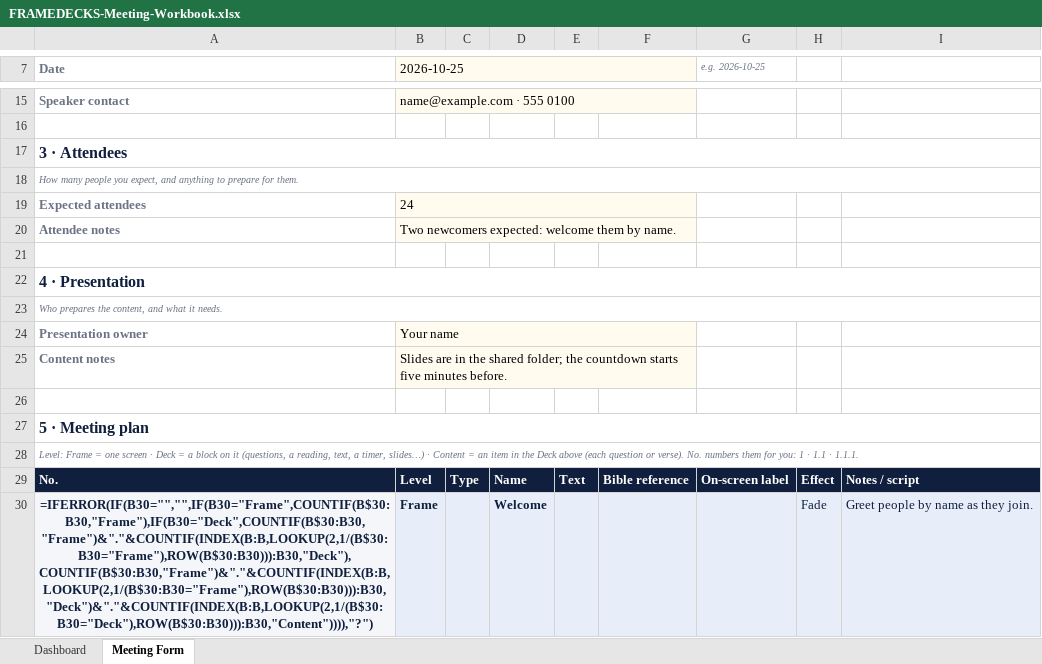
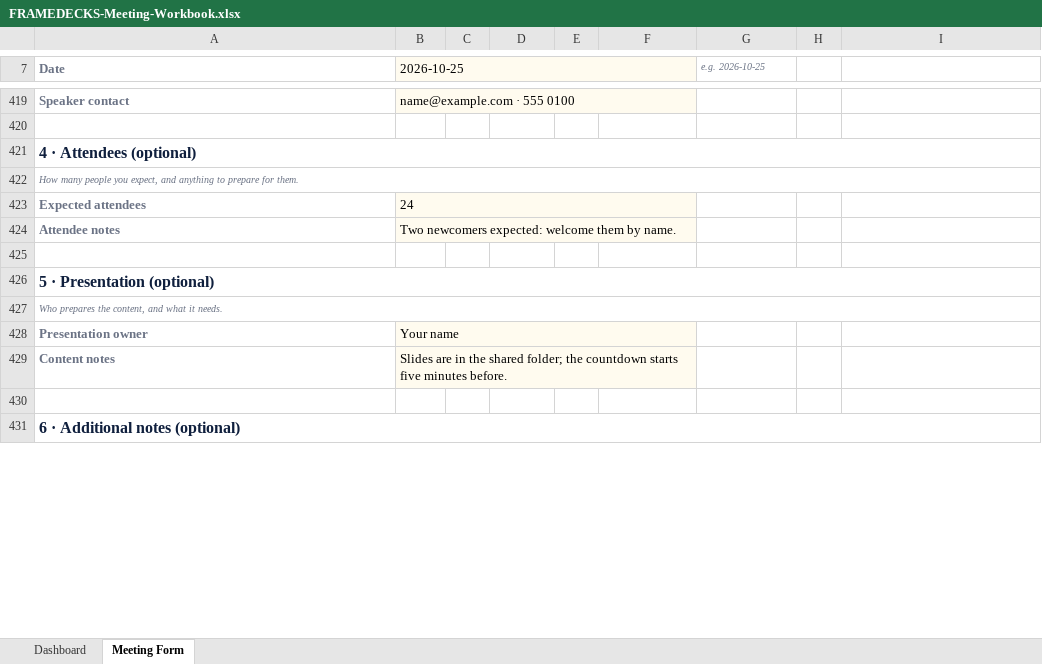
Before and after one commit to mshobin/FrameDecks, an Excel workbook: app/templates/FRAMEDECKS-Meeting-Workbook.xlsx, sheet Meeting Form, drawn as a sheet; only a part is shown, gaps mark what is left out; values as stored, in another font and other column widths than the file's, no borders; formulas without a stored value are shown as written; conditional formats not drawn; removed rows and columns are numbered as before the commit, all else as after; the diff covers the shown part only; the diff names each change by its address in the sheet, - before the commit and + after, or states it on an @@ line.

Commit message:
26.11.2: a Command Center pin you can see, and a simpler Excel template
- The tab under the Command Center reads Keep open (with a pin) while the chips show, Pinned in gold once pinned,
  and nudges once the first time the chips unfold
- Meeting Workbook: three steps across the top, the meeting plan straight after the details, the other sections
  marked optional below it, rows coloured by Level as they are typed, and what each Level needs in the hint

```diff
--- a/app/templates/FRAMEDECKS-Meeting-Workbook.xlsx (sheet Meeting Form)
+++ b/app/templates/FRAMEDECKS-Meeting-Workbook.xlsx (sheet Meeting Form)
-A421 (Date): 3 · Attendees
+A421 (Date): 4 · Attendees (optional)
-A426 (Date): 4 · Presentation
+A426 (Date): 5 · Presentation (optional)
-A431 (Date): 5 · Meeting plan
+A431 (Date): 6 · Additional notes (optional)
-row 28: Level: Frame = one screen · Deck = a block on it (questions, a reading, text, a timer, slides…) · Content = an item in the Deck above (each question or verse). No. numbers them for you: 1 · 1.1 · 1.1.1.
@@ row 29 moved to row 14: No. @@
-row 30: =IFERROR(IF(B30="","",IF(B30="Frame",COUNTIF(B$30:B30,"Frame"),IF(B30="Deck",COUNTIF(B$30:B30,"Frame")&"."&COUNTIF(INDEX(B:B,LOOKUP(2,1/(B$30:B30="Frame"),ROW(B$30:B30))):B30,"Deck"),COUNTIF(B$30:B30,"Frame")&"."&COUNTIF(INDEX(B:B,LOOKUP(2,1/(B$30:B30="Frame"),ROW(B$30:B30))):B30,"Deck")&"."&COUNTIF(INDEX(B:B,LOOKUP(2,1/(B$30:B30="Deck"),ROW(B$30:B30))):B30,"Content")))),"?") | Frame |  | Welcome |  |  |  | Fade | Greet people by name as they join.
```
Also changed, not shown: 24 added rows, 22 removed rows, 2 edited cells and cell formats elsewhere in this sheet, sheet Dashboard, hidden cells, 7 other files.
